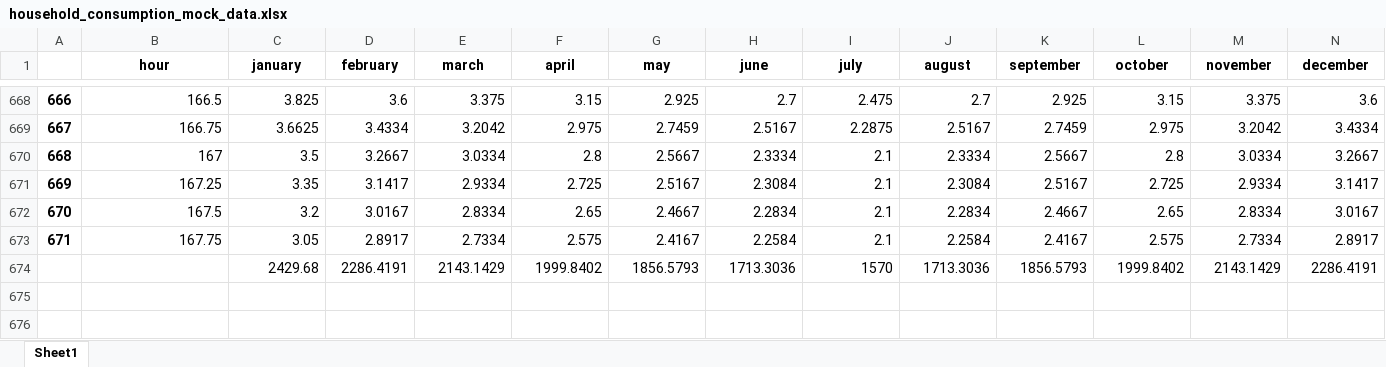
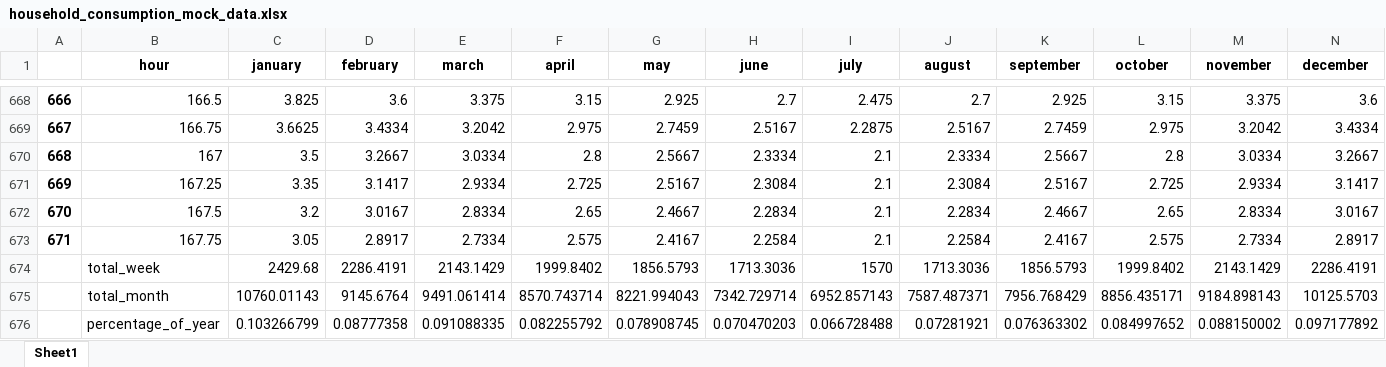
Before and after one commit to S63-4/Energy-Grid-Backend, an Excel workbook: regional_simulator/household_consumption_mock_data.xlsx, sheet Sheet1, drawn as a sheet; only a part is shown, gaps mark what is left out; values as stored, in another font and other column widths than the file's, no borders; the diff names each change by its address in the sheet, - before the commit and + after, or states it on an @@ line.

```diff
--- a/regional_simulator/household_consumption_mock_data.xlsx (sheet Sheet1)
+++ b/regional_simulator/household_consumption_mock_data.xlsx (sheet Sheet1)
-B674 (hour): (empty)
+B674 (hour): total_week
+row 675:  | total_month | 10760.01143 | 9145.6764 | 9491.061414 | 8570.743714 | 8221.994043 | 7342.729714 | 6952.857143 | 7587.487371 | 7956.768429 | 8856.435171 | 9184.898143 | 10125.5703
+row 676:  | percentage_of_year | 0.103266799 | 0.08777358 | 0.091088335 | 0.082255792 | 0.078908745 | 0.070470203 | 0.066728488 | 0.07281921 | 0.076363302 | 0.084997652 | 0.088150002 | 0.097177892
```
Also changed, not shown: 7 other files.
